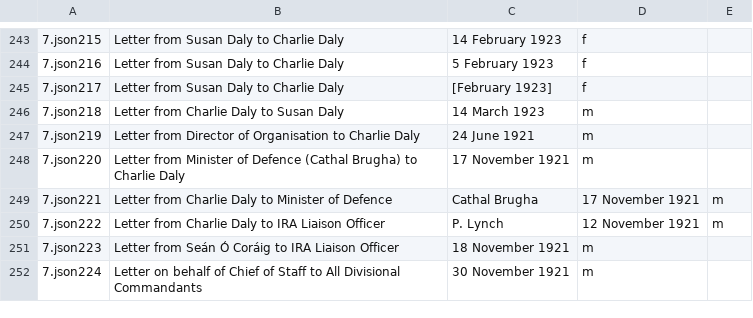
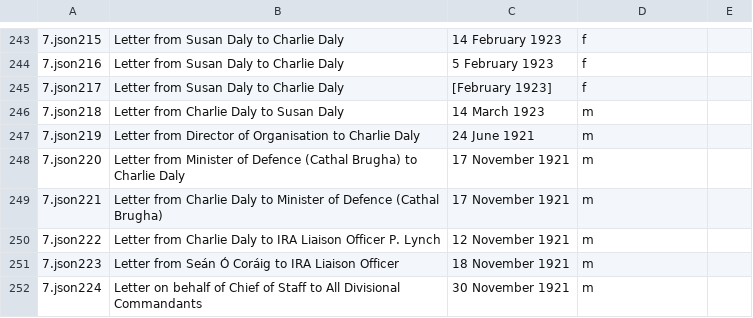
Before and after one commit to MonikaBarget/FeministDH, a CSV file: 301 Daly letters in 2019 JSON data dump.csv, drawn as a sheet; only a part is shown, gaps mark what is left out.

Commit message:
Update 301 Daly letters in 2019 JSON data dump.csv

```diff
--- a/301 Daly letters in 2019 JSON data dump.csv
+++ b/301 Daly letters in 2019 JSON data dump.csv
@@ -248,4 +248,4 @@
 7.json220 , Letter from Minister of Defence (Cathal Brugha) to Charlie Daly, 17 November 1921,m
-7.json221 , Letter from Charlie Daly to Minister of Defence, Cathal Brugha, 17 November 1921,m
-7.json222 , Letter from Charlie Daly to IRA Liaison Officer, P. Lynch, 12 November 1921,m
+7.json221 , Letter from Charlie Daly to Minister of Defence (Cathal Brugha), 17 November 1921,m
+7.json222 , Letter from Charlie Daly to IRA Liaison Officer P. Lynch, 12 November 1921,m
 7.json223 , Letter from Seán Ó Coráig to IRA Liaison Officer, 18 November 1921,m
```
